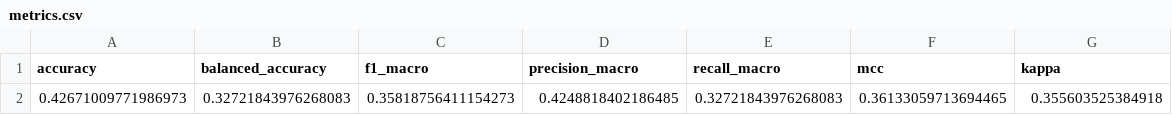
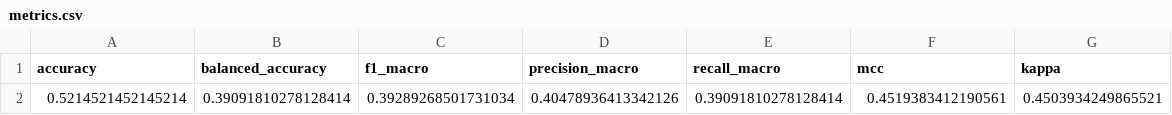
Before and after one commit to ItsJuanda17/Proyecto-Final-APOIII, a CSV file: models/metrics.csv, drawn as a sheet; removed rows and columns are numbered as before the commit, all else as after; the diff names each change by its address in the sheet, - before the commit and + after, or states it on an @@ line.

```diff
--- a/models/metrics.csv
+++ b/models/metrics.csv
-row 2: 0.42671009771986973 | 0.32721843976268083 | 0.35818756411154273 | 0.4248818402186485 | 0.32721843976268083 | 0.36133059713694465 | 0.355603525384918
+row 2: 0.5214521452145214 | 0.39091810278128414 | 0.39289268501731034 | 0.40478936413342126 | 0.39091810278128414 | 0.4519383412190561 | 0.4503934249865521
```
Also changed, not shown: Entrega 2/data/poses/poses_summary.csv, 8 other files.
